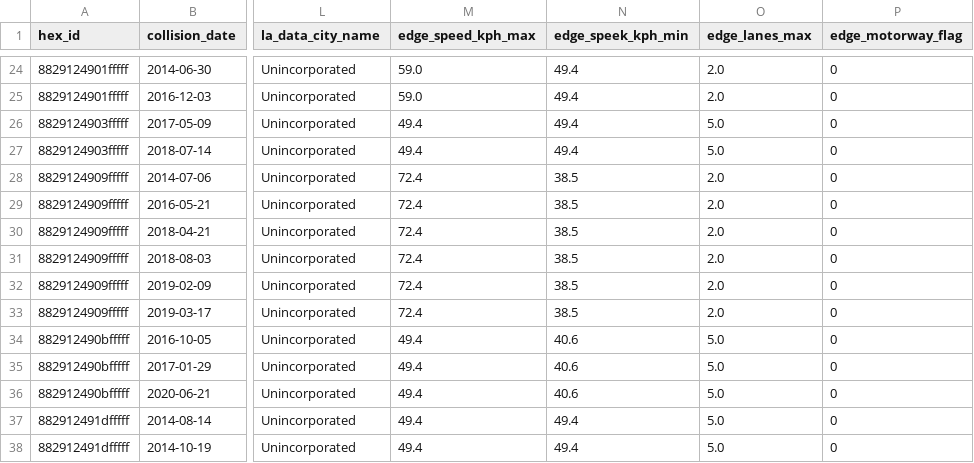
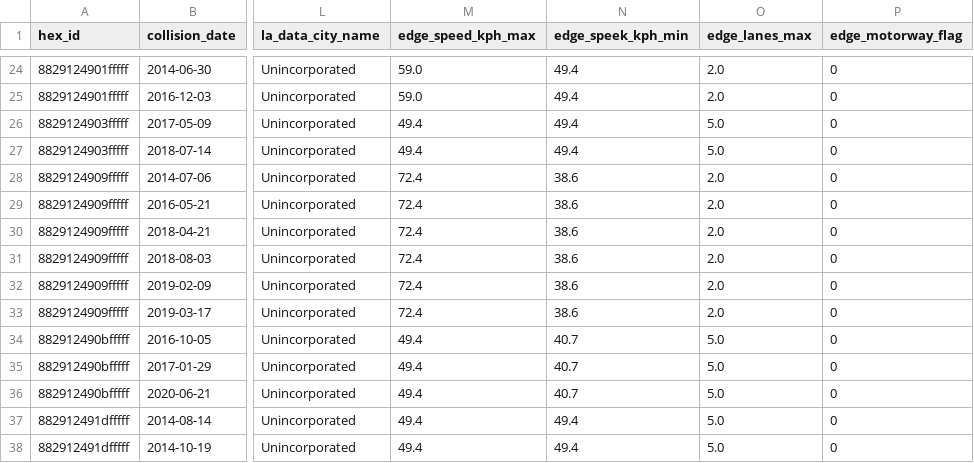
Before and after one commit to jschmit-ds/capstone, a CSV file: X.Data/model_data/model_data_post_transformation.csv, drawn as a sheet; only a part is shown, gaps mark what is left out; the diff names each change by its address in the sheet, - before the commit and + after, or states it on an @@ line.

Commit message:
Add additional comments
Updated notebooks with additional comments. Uploading sample data.

```diff
--- a/X.Data/model_data/model_data_post_transformation.csv
+++ b/X.Data/model_data/model_data_post_transformation.csv
-N28:N33 (edge_speek_kph_min): 38.5
+N28:N33 (edge_speek_kph_min): 38.6
-N34:N36 (edge_speek_kph_min): 40.6
+N34:N36 (edge_speek_kph_min): 40.7
```
Also changed, not shown: 15 other files.
